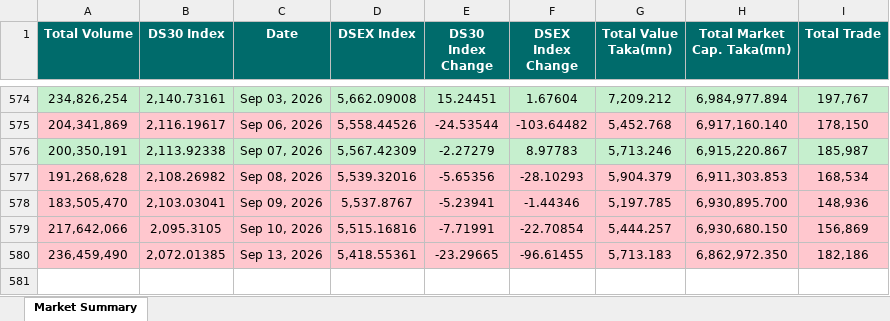
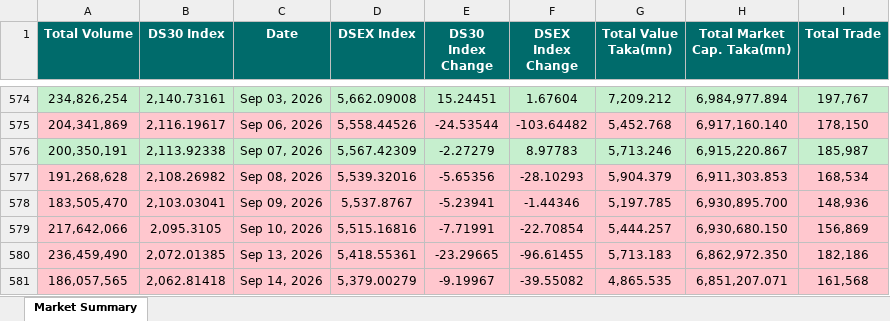
Before and after one commit to niaz86/DSE, an Excel workbook: dse_market_summary.xlsx, sheet Market Summary, drawn as a sheet; only a part is shown, gaps mark what is left out; values as stored, in another font and other column widths than the file's, no borders; the diff names each change by its address in the sheet, - before the commit and + after, or states it on an @@ line.

```diff
--- a/dse_market_summary.xlsx (sheet Market Summary)
+++ b/dse_market_summary.xlsx (sheet Market Summary)
+row 581: 186,057,565 | 2,062.81418 | Sep 14, 2026 | 5,379.00279 | -9.19967 | -39.55082 | 4,865.535 | 6,851,207.071 | 161,568
```
